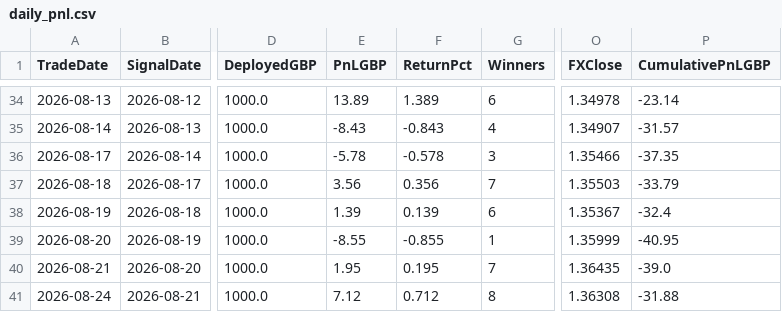
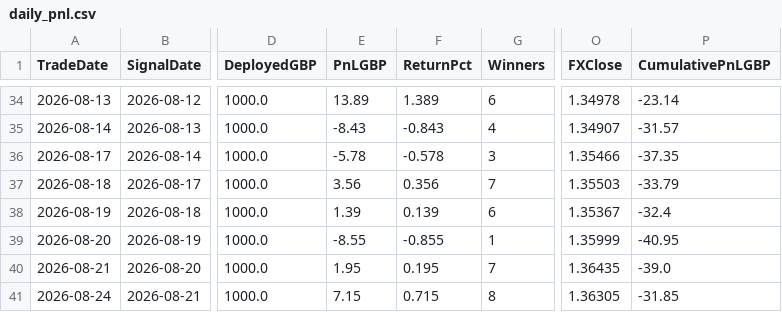
Before and after one commit to MrinalBhargava/sp500-dashboard, a CSV file: daily_pnl.csv, drawn as a sheet; only a part is shown, gaps mark what is left out; the diff names each change by its address in the sheet, - before the commit and + after, or states it on an @@ line.

```diff
--- a/daily_pnl.csv
+++ b/daily_pnl.csv
-E41 (PnLGBP): 7.12
+E41 (PnLGBP): 7.15
-F41 (ReturnPct): 0.712
+F41 (ReturnPct): 0.715
-O41 (FXClose): 1.36308
+O41 (FXClose): 1.36305
-P41 (CumulativePnLGBP): -31.88
+P41 (CumulativePnLGBP): -31.85
```
Also changed, not shown: positions_pnl.csv.
